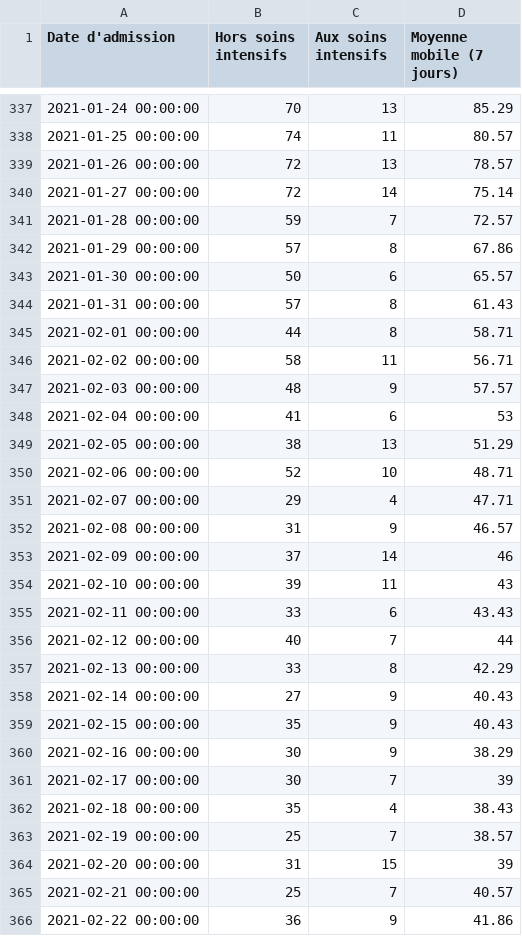
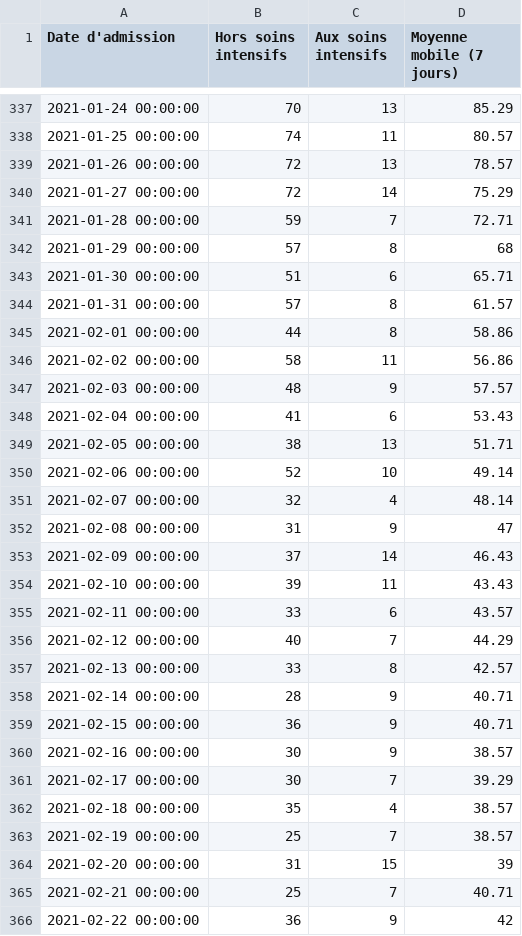
Before and after one commit to dhaine/quovid, a CSV file: R/data/Graphique 3.2 - page_principal.csv, drawn as a sheet; only a part is shown, gaps mark what is left out; the diff covers the shown part only.

```diff
--- a/R/data/Graphique 3.2 - page_principal.csv
+++ b/R/data/Graphique 3.2 - page_principal.csv
@@ -339,28 +339,28 @@
 "2021-01-26 00:00:00",72,13,78.57
-"2021-01-27 00:00:00",72,14,75.14
-"2021-01-28 00:00:00",59,7,72.57
-"2021-01-29 00:00:00",57,8,67.86
-"2021-01-30 00:00:00",50,6,65.57
-"2021-01-31 00:00:00",57,8,61.43
-"2021-02-01 00:00:00",44,8,58.71
-"2021-02-02 00:00:00",58,11,56.71
+"2021-01-27 00:00:00",72,14,75.29
+"2021-01-28 00:00:00",59,7,72.71
+"2021-01-29 00:00:00",57,8,68
+"2021-01-30 00:00:00",51,6,65.71
+"2021-01-31 00:00:00",57,8,61.57
+"2021-02-01 00:00:00",44,8,58.86
+"2021-02-02 00:00:00",58,11,56.86
 "2021-02-03 00:00:00",48,9,57.57
-"2021-02-04 00:00:00",41,6,53
-"2021-02-05 00:00:00",38,13,51.29
-"2021-02-06 00:00:00",52,10,48.71
-"2021-02-07 00:00:00",29,4,47.71
-"2021-02-08 00:00:00",31,9,46.57
-"2021-02-09 00:00:00",37,14,46
-"2021-02-10 00:00:00",39,11,43
-"2021-02-11 00:00:00",33,6,43.43
-"2021-02-12 00:00:00",40,7,44
-"2021-02-13 00:00:00",33,8,42.29
-"2021-02-14 00:00:00",27,9,40.43
-"2021-02-15 00:00:00",35,9,40.43
-"2021-02-16 00:00:00",30,9,38.29
-"2021-02-17 00:00:00",30,7,39
-"2021-02-18 00:00:00",35,4,38.43
+"2021-02-04 00:00:00",41,6,53.43
+"2021-02-05 00:00:00",38,13,51.71
+"2021-02-06 00:00:00",52,10,49.14
+"2021-02-07 00:00:00",32,4,48.14
+"2021-02-08 00:00:00",31,9,47
+"2021-02-09 00:00:00",37,14,46.43
+"2021-02-10 00:00:00",39,11,43.43
+"2021-02-11 00:00:00",33,6,43.57
+"2021-02-12 00:00:00",40,7,44.29
+"2021-02-13 00:00:00",33,8,42.57
+"2021-02-14 00:00:00",28,9,40.71
+"2021-02-15 00:00:00",36,9,40.71
+"2021-02-16 00:00:00",30,9,38.57
+"2021-02-17 00:00:00",30,7,39.29
+"2021-02-18 00:00:00",35,4,38.57
 "2021-02-19 00:00:00",25,7,38.57
 "2021-02-20 00:00:00",31,15,39
-"2021-02-21 00:00:00",25,7,40.57
-"2021-02-22 00:00:00",36,9,41.86
+"2021-02-21 00:00:00",25,7,40.71
+"2021-02-22 00:00:00",36,9,42
```
Also changed, not shown: 1 added row and 87 edited cells elsewhere in this file, R/data/Graphique 1.2 - page_principal.csv, R/data/Graphique 1.6 - page age-sexe.csv, 3 other files.
